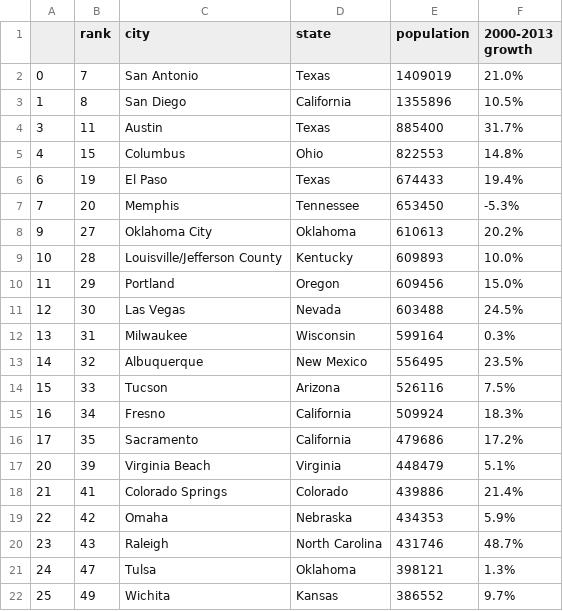
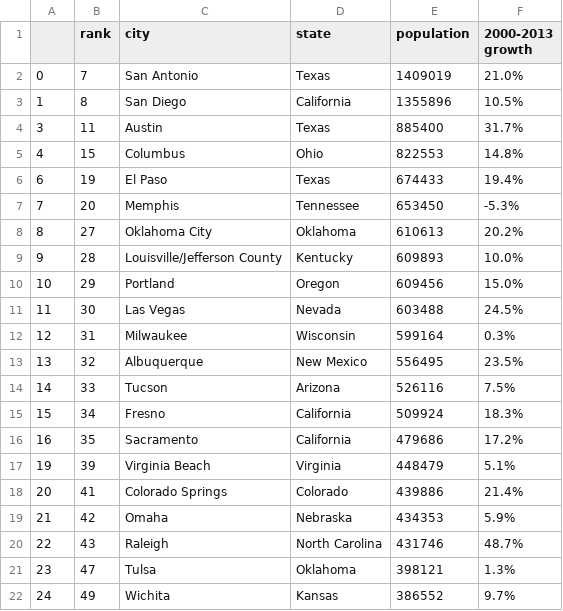
Before and after one commit to coldonline/TextAnalytics, a CSV file: Project/big_cities_without_a_team.csv, drawn as a sheet.

```diff
--- a/Project/big_cities_without_a_team.csv
+++ b/Project/big_cities_without_a_team.csv
@@ -7,16 +7,16 @@
 7,20,Memphis,Tennessee,653450,-5.3%
-9,27,Oklahoma City,Oklahoma,610613,20.2%
-10,28,Louisville/Jefferson County,Kentucky,609893,10.0%
-11,29,Portland,Oregon,609456,15.0%
-12,30,Las Vegas,Nevada,603488,24.5%
-13,31,Milwaukee,Wisconsin,599164,0.3%
-14,32,Albuquerque,New Mexico,556495,23.5%
-15,33,Tucson,Arizona,526116,7.5%
-16,34,Fresno,California,509924,18.3%
-17,35,Sacramento,California,479686,17.2%
-20,39,Virginia Beach,Virginia,448479,5.1%
-21,41,Colorado Springs,Colorado,439886,21.4%
-22,42,Omaha,Nebraska,434353,5.9%
-23,43,Raleigh,North Carolina,431746,48.7%
-24,47,Tulsa,Oklahoma,398121,1.3%
-25,49,Wichita,Kansas,386552,9.7%
+8,27,Oklahoma City,Oklahoma,610613,20.2%
+9,28,Louisville/Jefferson County,Kentucky,609893,10.0%
+10,29,Portland,Oregon,609456,15.0%
+11,30,Las Vegas,Nevada,603488,24.5%
+12,31,Milwaukee,Wisconsin,599164,0.3%
+13,32,Albuquerque,New Mexico,556495,23.5%
+14,33,Tucson,Arizona,526116,7.5%
+15,34,Fresno,California,509924,18.3%
+16,35,Sacramento,California,479686,17.2%
+19,39,Virginia Beach,Virginia,448479,5.1%
+20,41,Colorado Springs,Colorado,439886,21.4%
+21,42,Omaha,Nebraska,434353,5.9%
+22,43,Raleigh,North Carolina,431746,48.7%
+23,47,Tulsa,Oklahoma,398121,1.3%
+24,49,Wichita,Kansas,386552,9.7%
```
Also changed, not shown: Project/Attendance.csv, Project/teams_with_stadium.csv, 2 other files.
